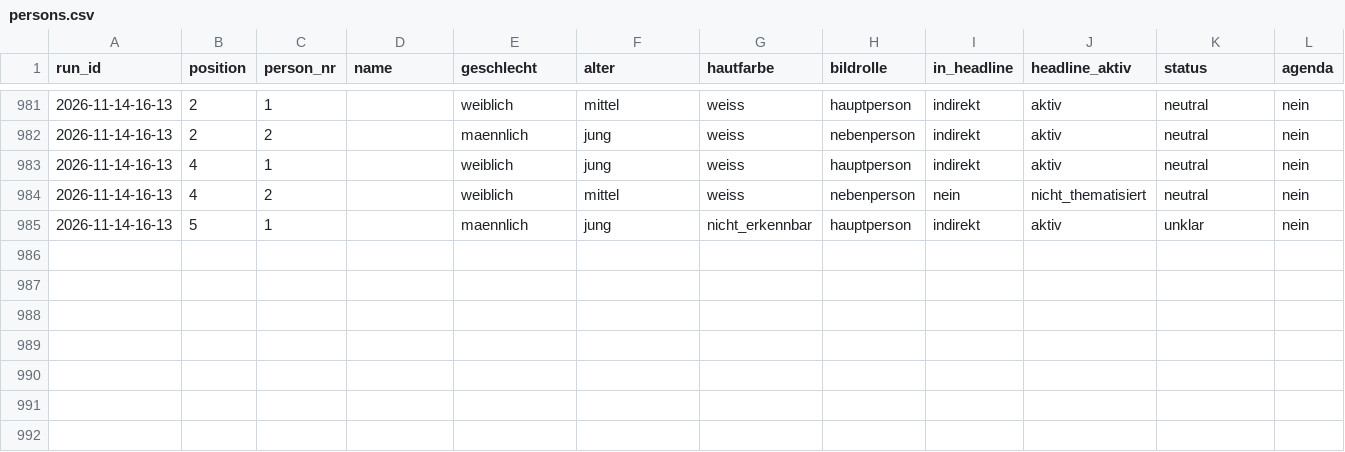
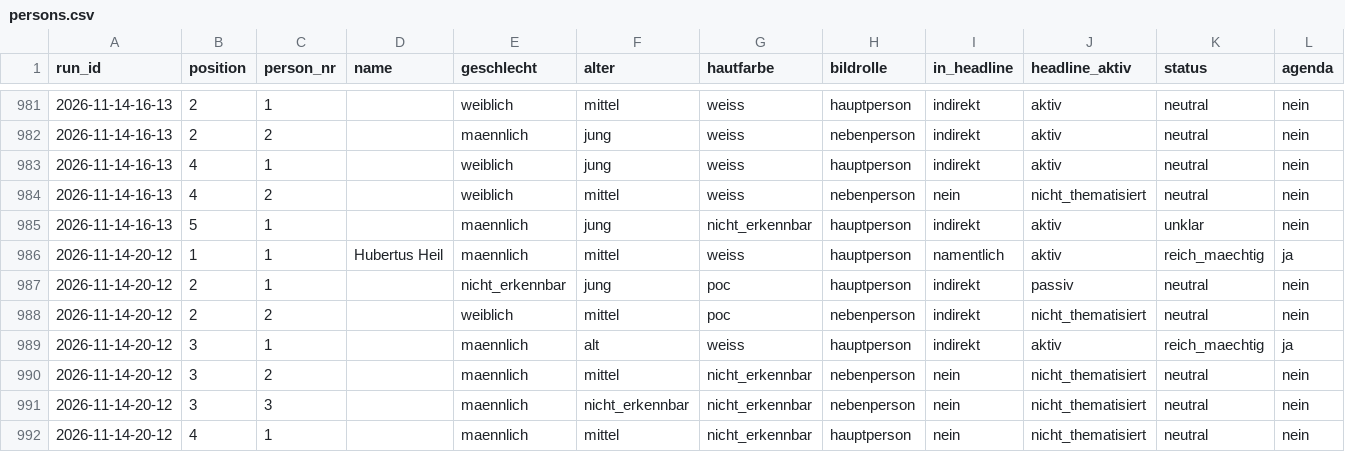
Before and after one commit to happkatharina71-bit/crmd, a CSV file: webde-monitor/data/persons.csv, drawn as a sheet; only a part is shown, gaps mark what is left out; rows hold the shown columns only; the diff names each change by its address in the sheet, - before the commit and + after, or states it on an @@ line.

```diff
--- a/webde-monitor/data/persons.csv
+++ b/webde-monitor/data/persons.csv
+row 986: 2026-11-14-20-12 | 1 | 1 | Hubertus Heil | maennlich | mittel | weiss | hauptperson | namentlich | aktiv | reich_maechtig | ja
+row 987: 2026-11-14-20-12 | 2 | 1 |  | nicht_erkennbar | jung | poc | hauptperson | indirekt | passiv | neutral | nein
+row 988: 2026-11-14-20-12 | 2 | 2 |  | weiblich | mittel | poc | nebenperson | indirekt | nicht_thematisiert | neutral | nein
+row 989: 2026-11-14-20-12 | 3 | 1 |  | maennlich | alt | weiss | hauptperson | indirekt | aktiv | reich_maechtig | ja
+row 990: 2026-11-14-20-12 | 3 | 2 |  | maennlich | mittel | nicht_erkennbar | nebenperson | nein | nicht_thematisiert | neutral | nein
+row 991: 2026-11-14-20-12 | 3 | 3 |  | maennlich | nicht_erkennbar | nicht_erkennbar | nebenperson | nein | nicht_thematisiert | neutral | nein
+row 992: 2026-11-14-20-12 | 4 | 1 |  | maennlich | mittel | nicht_erkennbar | hauptperson | nein | nicht_thematisiert | neutral | nein
```
Also changed, not shown: webde-monitor/data-tonline/persons.csv, webde-monitor/data-tonline/teasers.csv, 21 other files.
